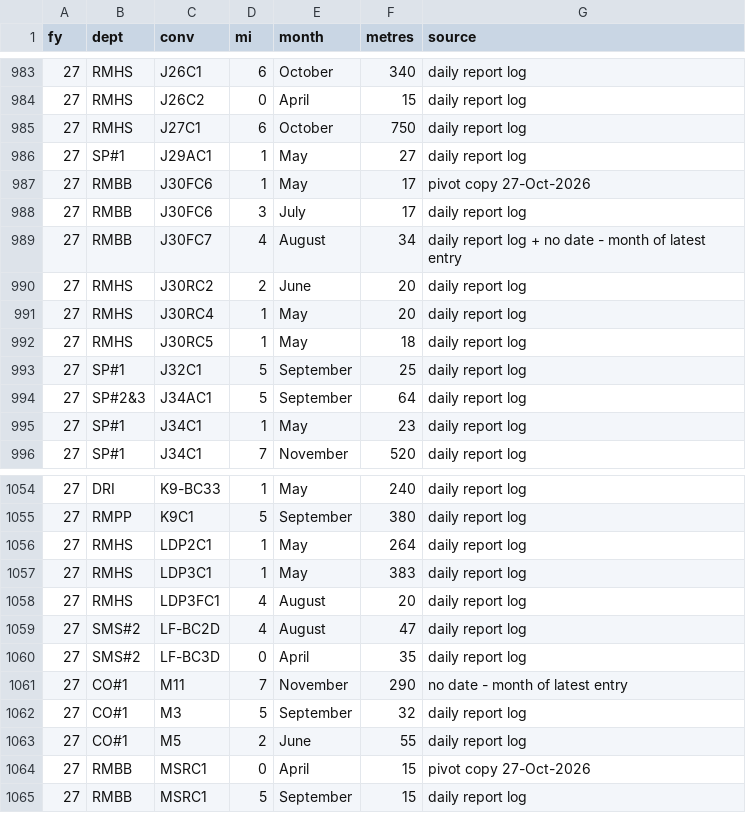
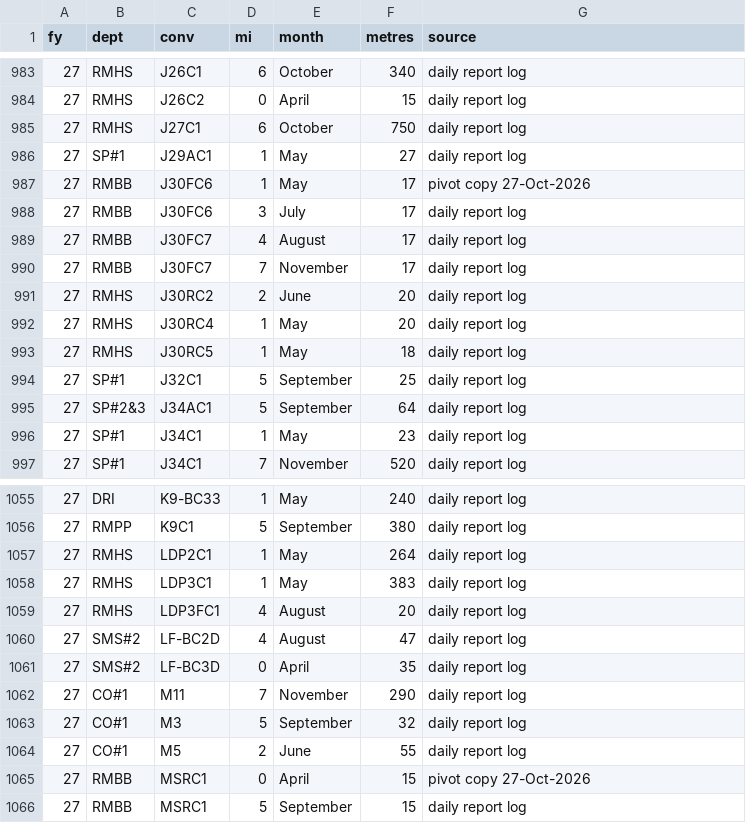
Before and after one commit to KUMARPRASHANT1408/THICKNESS-DASHBOARD, a CSV file: sbc_monthly.csv, drawn as a sheet; only a part is shown, gaps mark what is left out.

```diff
--- a/sbc_monthly.csv
+++ b/sbc_monthly.csv
@@ -988,3 +988,4 @@ fy,dept,conv,mi,month,metres,source
 27,RMBB,J30FC6,3,July,17,daily report log
-27,RMBB,J30FC7,4,August,34,daily report log + no date - month of latest entry
+27,RMBB,J30FC7,4,August,17,daily report log
+27,RMBB,J30FC7,7,November,17,daily report log
 27,RMHS,J30RC2,2,June,20,daily report log
@@ -1060,3 +1061,3 @@ fy,dept,conv,mi,month,metres,source
 27,SMS#2,LF-BC3D,0,April,35,daily report log
-27,CO#1,M11,7,November,290,no date - month of latest entry
+27,CO#1,M11,7,November,290,daily report log
 27,CO#1,M3,5,September,32,daily report log
```
Also changed, not shown: abn.csv, consumption_log.csv, 5 other files.
